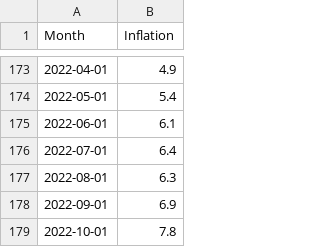
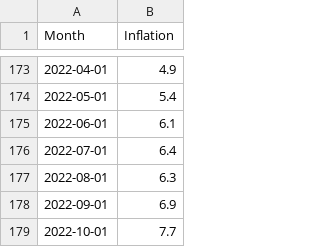
Before and after one commit to pmagtulis/econ-database, a CSV file: csv/inflation.csv, drawn as a sheet; only a part is shown, gaps mark what is left out.

```diff
--- a/csv/inflation.csv
+++ b/csv/inflation.csv
@@ -178,2 +178,2 @@ Month,Inflation
 2022-09-01,6.9
-2022-10-01,7.8
+2022-10-01,7.7
```
Also changed, not shown: 1 other file.
